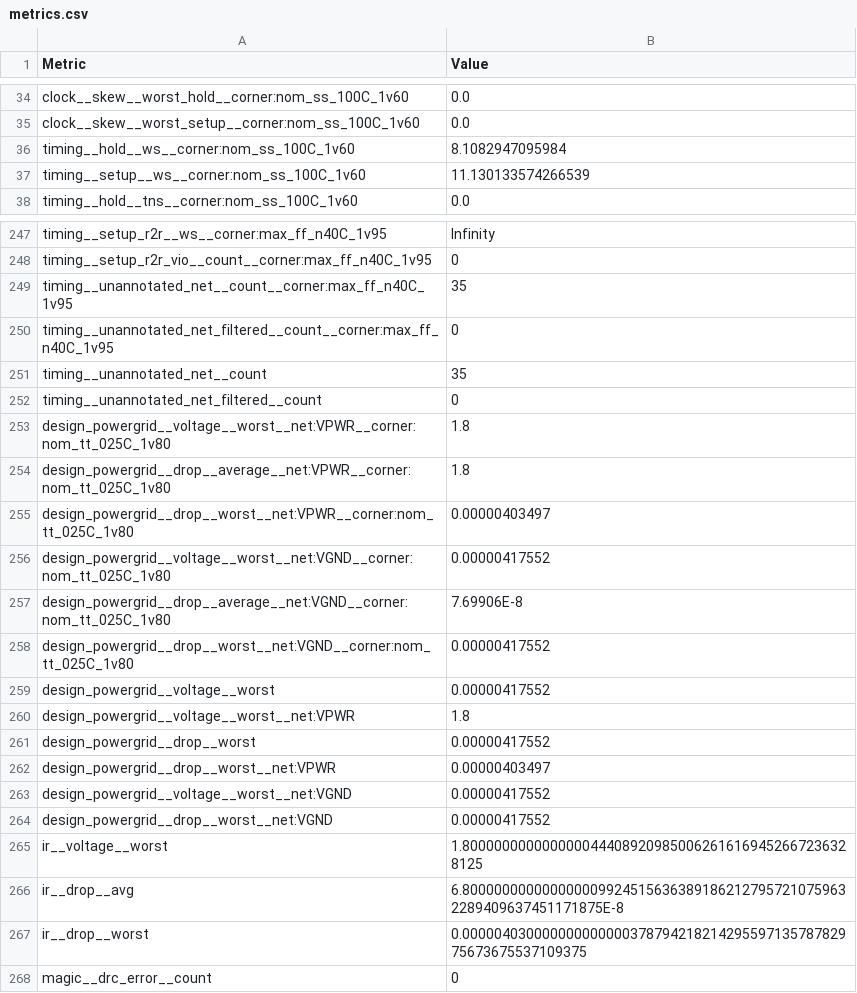
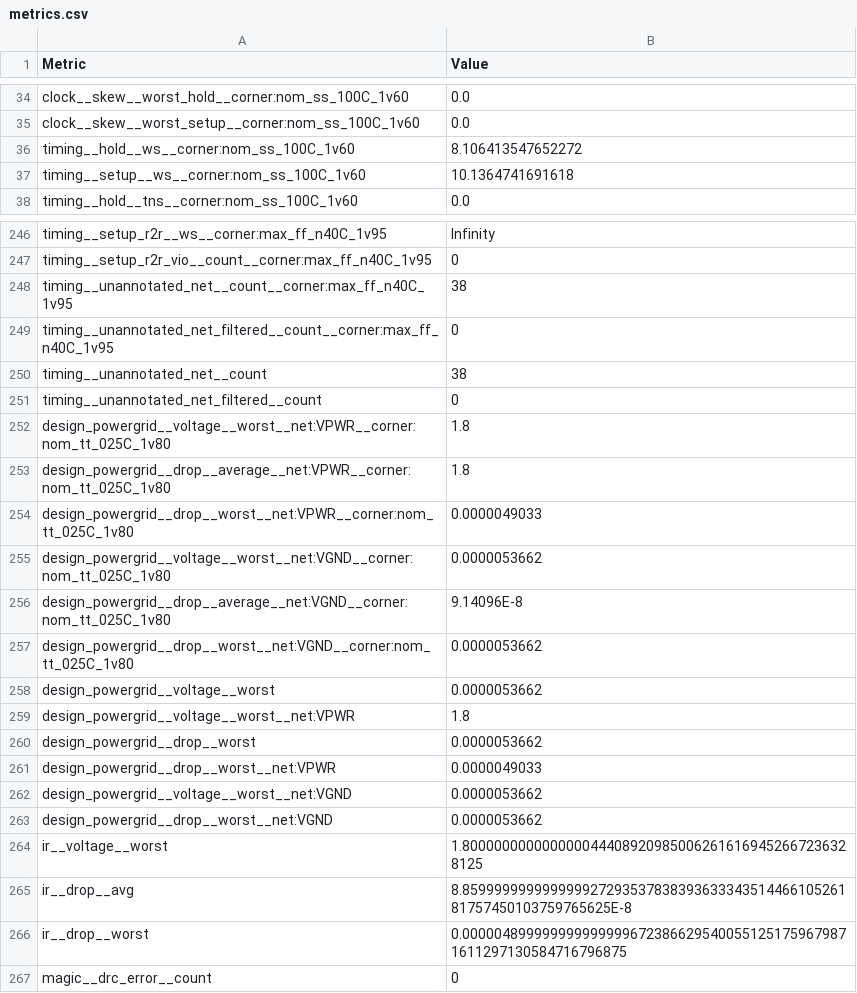
Before and after one commit to htfab/tinytapeout-cad-25a, a CSV file: projects/tt_um_wokwi_422960085743520769/stats/metrics.csv, drawn as a sheet; only a part is shown, gaps mark what is left out; the diff covers the shown part only.

Commit message:
feat: update project tt_um_wokwi_422960085743520769 from EhsanKhodadad/tinytapeout
Commit: 5e7a5bba20c7b53d38a7c089c043fca65f5f8690
Workflow: https://github.com/EhsanKhodadad/tinytapeout/actions/runs/13762525620

```diff
--- a/projects/tt_um_wokwi_422960085743520769/stats/metrics.csv
+++ b/projects/tt_um_wokwi_422960085743520769/stats/metrics.csv
@@ -35,4 +35,4 @@ clock__skew__worst_hold__corner:nom_ss_100C_1v60,0.0
 clock__skew__worst_setup__corner:nom_ss_100C_1v60,0.0
-timing__hold__ws__corner:nom_ss_100C_1v60,8.1082947095984
-timing__setup__ws__corner:nom_ss_100C_1v60,11.130133574266539
+timing__hold__ws__corner:nom_ss_100C_1v60,8.106413547652272
+timing__setup__ws__corner:nom_ss_100C_1v60,10.1364741691618
 timing__hold__tns__corner:nom_ss_100C_1v60,0.0
@@ -248,5 +247,5 @@ timing__setup_r2r__ws__corner:max_ff_n40C_1v95,Infinity
 timing__setup_r2r_vio__count__corner:max_ff_n40C_1v95,0
-timing__unannotated_net__count__corner:max_ff_n40C_1v95,35
+timing__unannotated_net__count__corner:max_ff_n40C_1v95,38
 timing__unannotated_net_filtered__count__corner:max_ff_n40C_1v95,0
-timing__unannotated_net__count,35
+timing__unannotated_net__count,38
 timing__unannotated_net_filtered__count,0
@@ -254,15 +253,15 @@ design_powergrid__voltage__worst__net:VPWR__corner:nom_tt_025C_1v80,1.8
 design_powergrid__drop__average__net:VPWR__corner:nom_tt_025C_1v80,1.8
-design_powergrid__drop__worst__net:VPWR__corner:nom_tt_025C_1v80,0.00000403497
-design_powergrid__voltage__worst__net:VGND__corner:nom_tt_025C_1v80,0.00000417552
-design_powergrid__drop__average__net:VGND__corner:nom_tt_025C_1v80,7.69906E-8
-design_powergrid__drop__worst__net:VGND__corner:nom_tt_025C_1v80,0.00000417552
-design_powergrid__voltage__worst,0.00000417552
+design_powergrid__drop__worst__net:VPWR__corner:nom_tt_025C_1v80,0.0000049033
+design_powergrid__voltage__worst__net:VGND__corner:nom_tt_025C_1v80,0.0000053662
+design_powergrid__drop__average__net:VGND__corner:nom_tt_025C_1v80,9.14096E-8
+design_powergrid__drop__worst__net:VGND__corner:nom_tt_025C_1v80,0.0000053662
+design_powergrid__voltage__worst,0.0000053662
 design_powergrid__voltage__worst__net:VPWR,1.8
-design_powergrid__drop__worst,0.00000417552
-design_powergrid__drop__worst__net:VPWR,0.00000403497
-design_powergrid__voltage__worst__net:VGND,0.00000417552
-design_powergrid__drop__worst__net:VGND,0.00000417552
+design_powergrid__drop__worst,0.0000053662
+design_powergrid__drop__worst__net:VPWR,0.0000049033
+design_powergrid__voltage__worst__net:VGND,0.0000053662
+design_powergrid__drop__worst__net:VGND,0.0000053662
 ir__voltage__worst,1.8000000000000000444089209850062616169452667236328125
-ir__drop__avg,6.8000000000000000099245156363891862127957210759632289409637451171875E-8
-ir__drop__worst,0.00000403000000000000037879421821429559713578782975673675537109375
+ir__drop__avg,8.85999999999999992729353783839363334351446610526181757450103759765625E-8
+ir__drop__worst,0.0000048999999999999996723866295400551251759679871611297130584716796875
 magic__drc_error__count,0
```
Also changed, not shown: 1 removed row and 46 edited cells elsewhere in this file, 8 other files.
